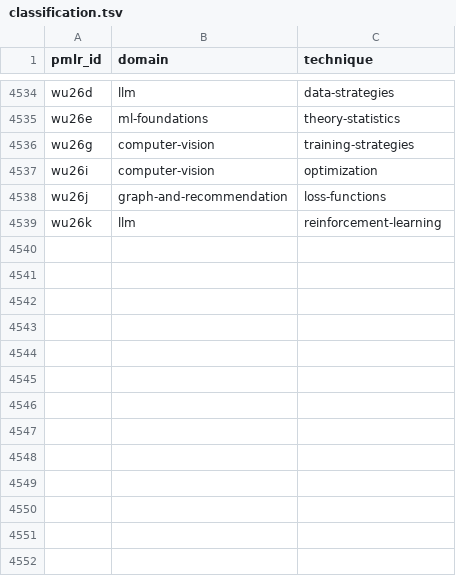
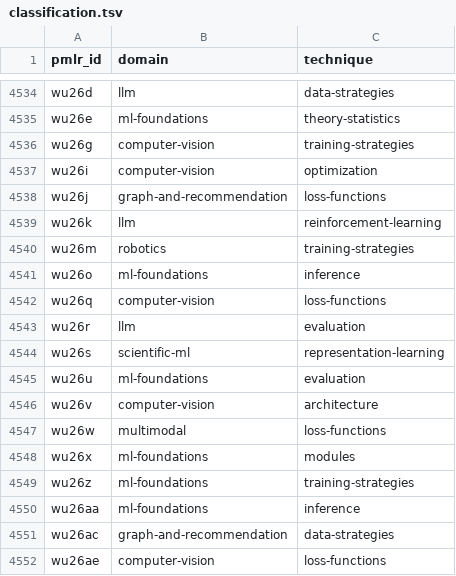
Before and after one commit to rascal-yang/Awesome-Research-Insights, a TSV file: conferences/icml-2026/classification.tsv, drawn as a sheet; only a part is shown, gaps mark what is left out; the diff names each change by its address in the sheet, - before the commit and + after, or states it on an @@ line.

Commit message:
Add provisional ICML 2026 cards 5012–5031

```diff
--- a/conferences/icml-2026/classification.tsv
+++ b/conferences/icml-2026/classification.tsv
+row 4540: wu26m | robotics | training-strategies
+row 4541: wu26o | ml-foundations | inference
+row 4542: wu26q | computer-vision | loss-functions
+row 4543: wu26r | llm | evaluation
+row 4544: wu26s | scientific-ml | representation-learning
+row 4545: wu26u | ml-foundations | evaluation
+row 4546: wu26v | computer-vision | architecture
+row 4547: wu26w | multimodal | loss-functions
+row 4548: wu26x | ml-foundations | modules
+row 4549: wu26z | ml-foundations | training-strategies
+row 4550: wu26aa | ml-foundations | inference
+row 4551: wu26ac | graph-and-recommendation | data-strategies
+row 4552: wu26ae | computer-vision | loss-functions
```
Also changed, not shown: 37 other files.
